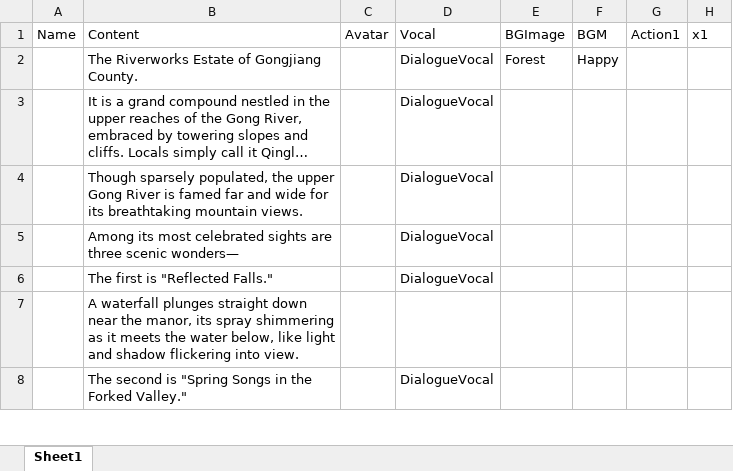
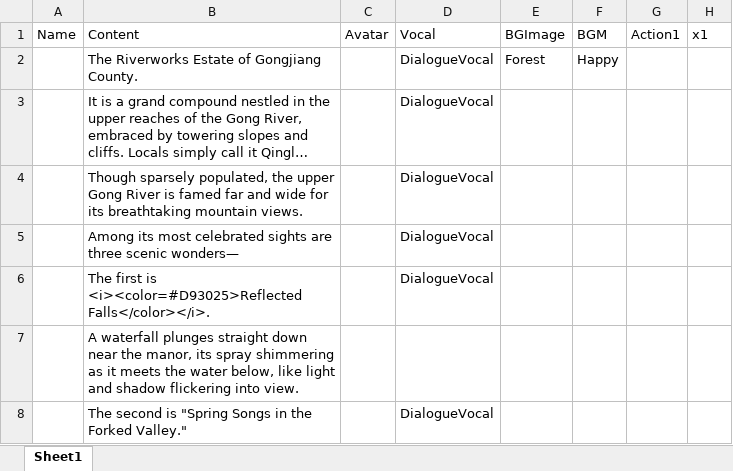
Before and after one commit to Qi8908/AVGGame, an Excel workbook: Assets/StreamingAssets/StoryScript.xlsx, sheet Sheet1, drawn as a sheet; only a part is shown; long unchanged cells end in …; values as stored, in another font and other column widths than the file's, no borders; the diff names each change by its address in the sheet, - before the commit and + after, or states it on an @@ line.

```diff
--- a/Assets/StreamingAssets/StoryScript.xlsx (sheet Sheet1)
+++ b/Assets/StreamingAssets/StoryScript.xlsx (sheet Sheet1)
-B6 (Content): The first is "Reflected Falls."
+B6 (Content): The first is <i><color=#D93025>Reflected Falls</color></i>.
```
Also changed, not shown: 11 other files.
